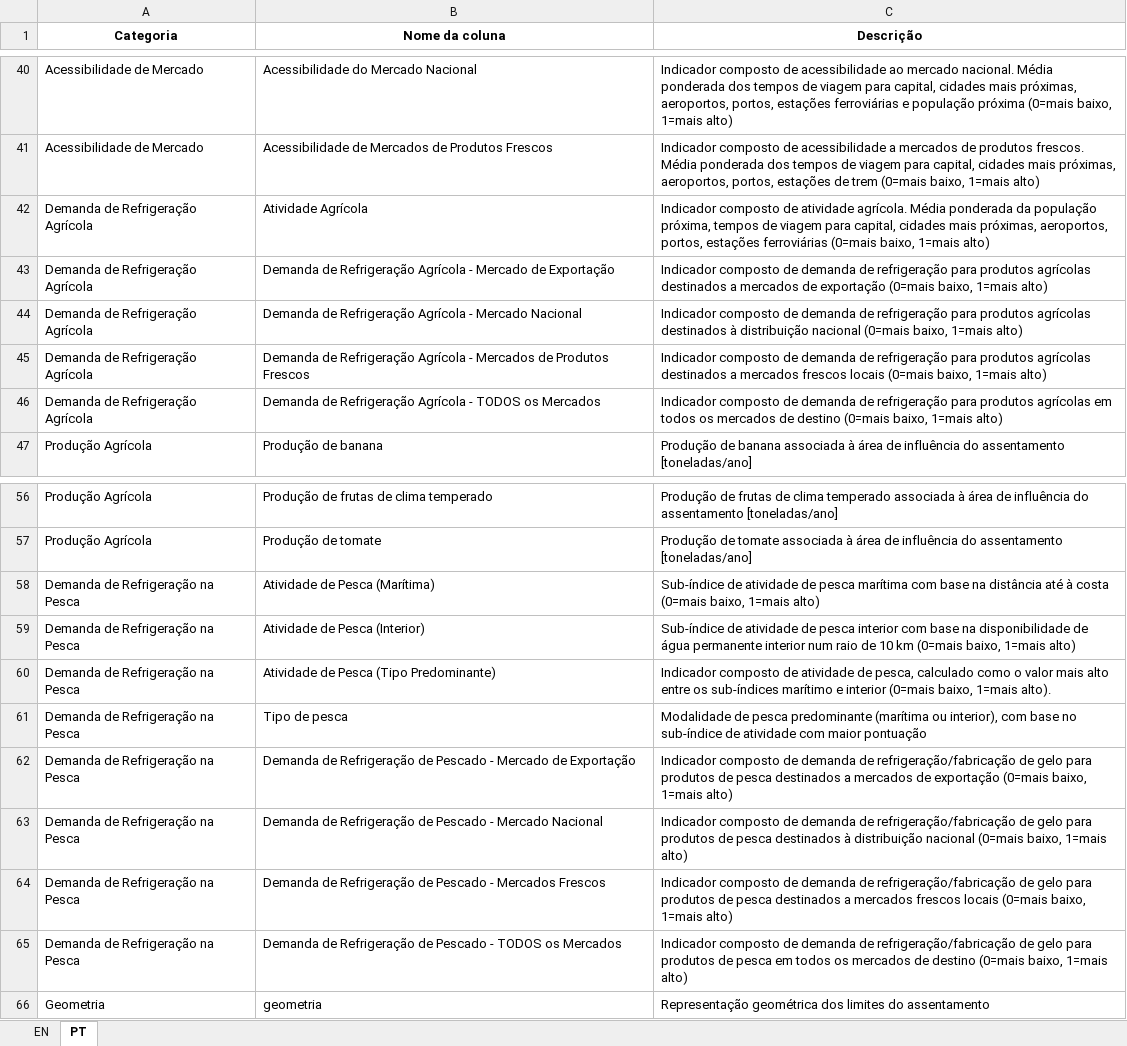
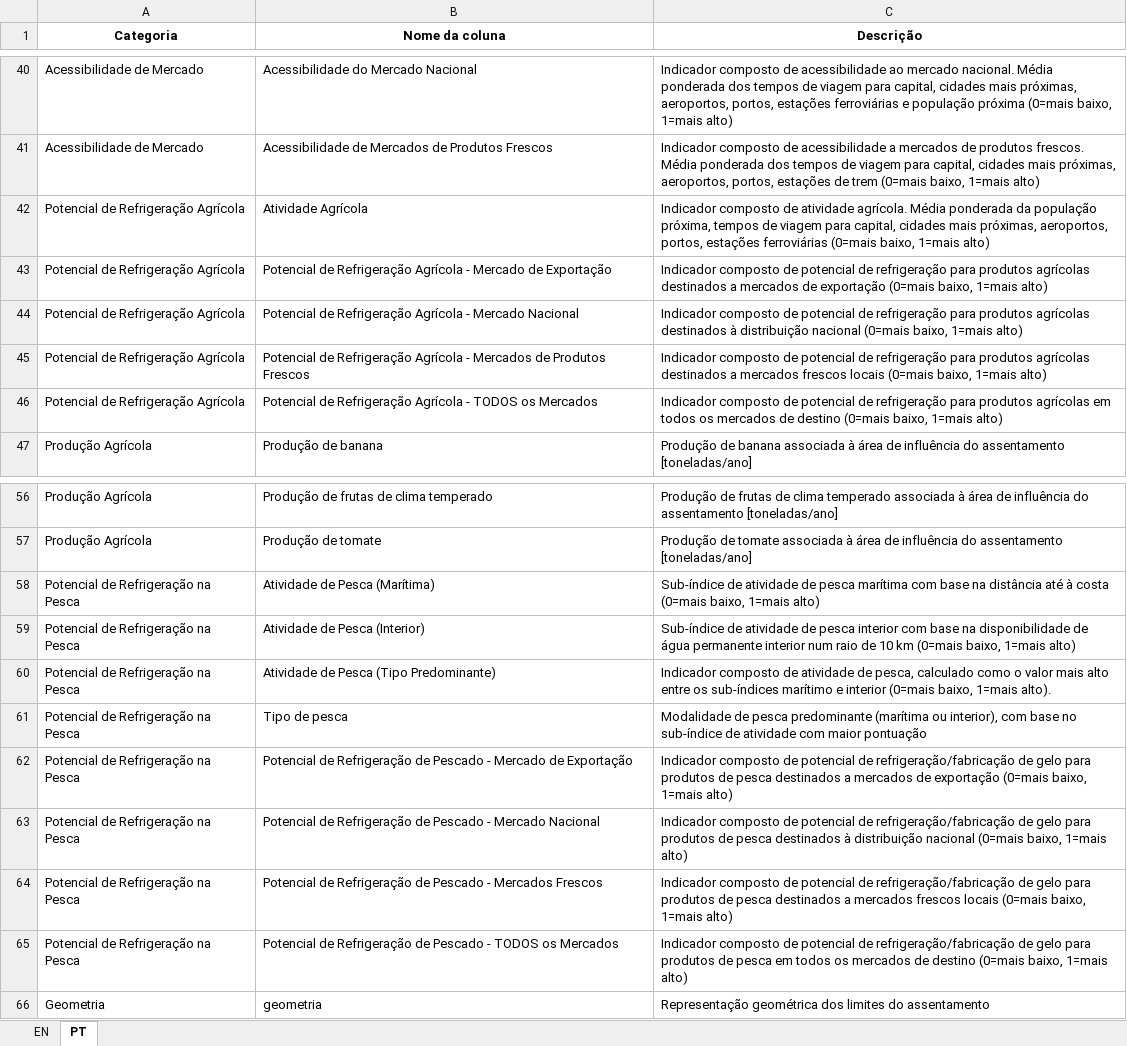
Before and after one commit to SEforALL-IEAP/AgCAP, an Excel workbook: docs/settlements_data_dictionary_MOZ.xlsx, sheet PT, drawn as a sheet; only a part is shown, gaps mark what is left out; values as stored, in another font and other column widths than the file's, no borders; the diff names each change by its address in the sheet, - before the commit and + after, or states it on an @@ line.

Commit message:
Rename Cooling Demand terminology to Cooling Potential
Aligns column names, translations (EN/FR/PT), the data dictionary, and
the visualization platform with SEforALL's updated naming (CDI/PHCDI/FCDI
-> CPI/PHCPI/FCPI). Re-ran core_analysis_engine.ipynb and
IEP_Integration.ipynb to regenerate exported data.

Also: unrelated fix in Contextuals_Extraction.ipynb
('Fishing Activity (marine + inland)' -> '(Highest type)').

```diff
--- a/docs/settlements_data_dictionary_MOZ.xlsx (sheet PT)
+++ b/docs/settlements_data_dictionary_MOZ.xlsx (sheet PT)
-A42:A46 (Categoria): Demanda de Refrigeração Agrícola
+A42:A46 (Categoria): Potencial de Refrigeração Agrícola
-B43 (Nome da coluna): Demanda de Refrigeração…
+B43 (Nome da coluna): Potencial de Refrigeração…
-C43 (Descrição): …composto de demanda de refrigeração…
+C43 (Descrição): …composto de potencial de refrigeração…
-B44 (Nome da coluna): Demanda de Refrigeração…
+B44 (Nome da coluna): Potencial de Refrigeração…
-C44 (Descrição): …composto de demanda de refrigeração…
+C44 (Descrição): …composto de potencial de refrigeração…
-B45 (Nome da coluna): Demanda de Refrigeração…
+B45 (Nome da coluna): Potencial de Refrigeração…
-C45 (Descrição): …composto de demanda de refrigeração…
+C45 (Descrição): …composto de potencial de refrigeração…
-B46 (Nome da coluna): Demanda de Refrigeração…
+B46 (Nome da coluna): Potencial de Refrigeração…
-C46 (Descrição): …composto de demanda de refrigeração…
+C46 (Descrição): …composto de potencial de refrigeração…
-A58:A65 (Categoria): Demanda de Refrigeração na Pesca
+A58:A65 (Categoria): Potencial de Refrigeração na Pesca
-B62 (Nome da coluna): Demanda de Refrigeração…
+B62 (Nome da coluna): Potencial de Refrigeração…
-C62 (Descrição): …composto de demanda de refrigeração/fabricação…
+C62 (Descrição): …composto de potencial de refrigeração/fabricação…
-B63 (Nome da coluna): Demanda de Refrigeração…
+B63 (Nome da coluna): Potencial de Refrigeração…
-C63 (Descrição): …composto de demanda de refrigeração/fabricação…
+C63 (Descrição): …composto de potencial de refrigeração/fabricação…
-B64 (Nome da coluna): Demanda de Refrigeração…
+B64 (Nome da coluna): Potencial de Refrigeração…
-C64 (Descrição): …composto de demanda de refrigeração/fabricação…
+C64 (Descrição): …composto de potencial de refrigeração/fabricação…
-B65 (Nome da coluna): Demanda de Refrigeração…
+B65 (Nome da coluna): Potencial de Refrigeração…
-C65 (Descrição): …composto de demanda de refrigeração/fabricação…
+C65 (Descrição): …composto de potencial de refrigeração/fabricação…
```
Also changed, not shown: sheet EN, 14 other files.
